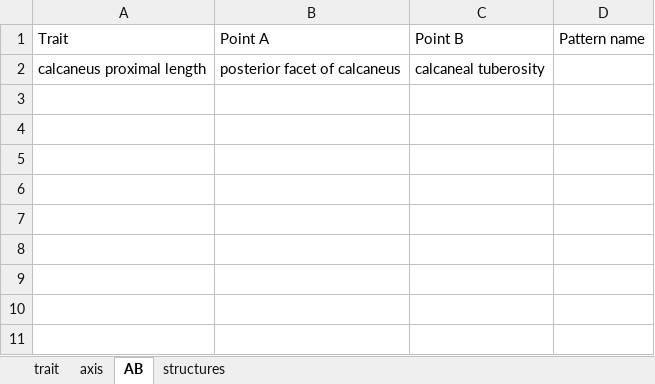
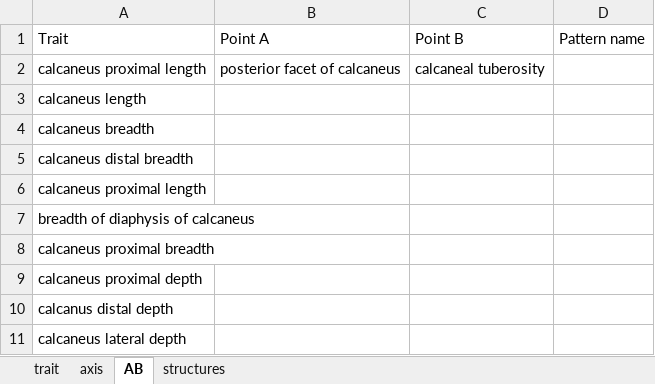
Before and after one commit to futres/fovt, an Excel workbook: terms/calcaneusTerms.xlsx, sheet AB, drawn as a sheet; values as stored, in another font and other column widths than the file's, no borders; the diff names each change by its address in the sheet, - before the commit and + after, or states it on an @@ line.

```diff
--- a/terms/calcaneusTerms.xlsx (sheet AB)
+++ b/terms/calcaneusTerms.xlsx (sheet AB)
+row 3: calcaneus length
+row 4: calcaneus breadth
+row 5: calcaneus distal breadth
+row 6: calcaneus proximal length
+row 7: breadth of diaphysis of calcaneus
+row 8: calcaneus proximal breadth
+row 9: calcaneus proximal depth
+row 10: calcanus distal depth
+row 11: calcaneus lateral depth
```
Also changed, not shown: 2 other files.
